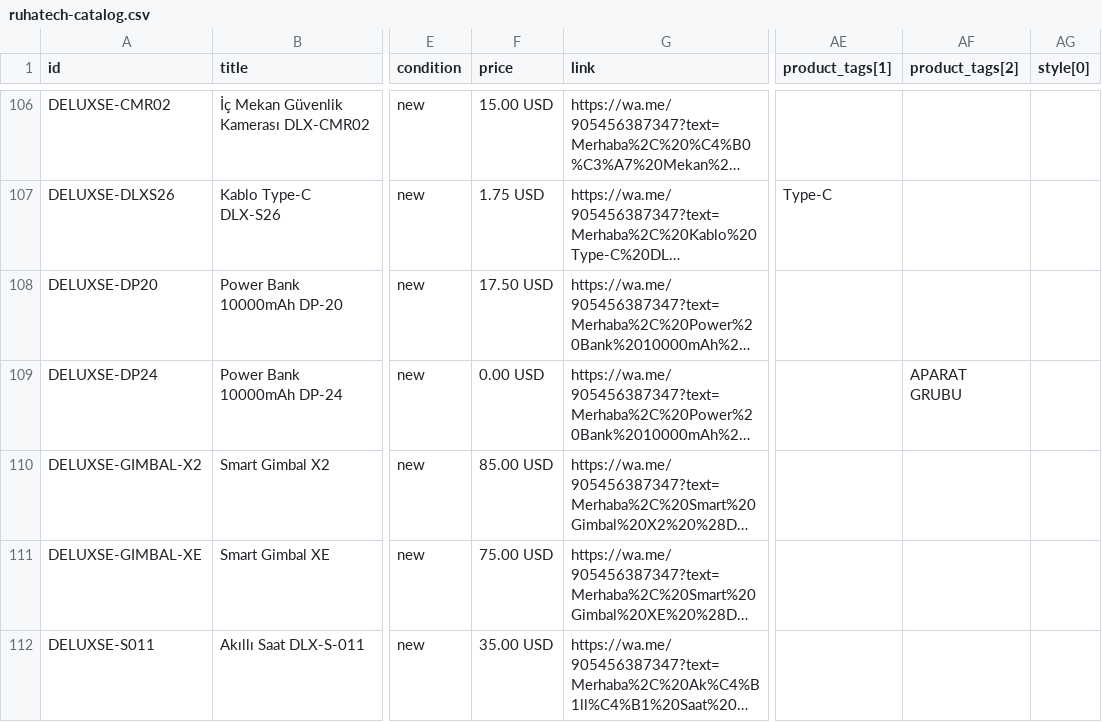
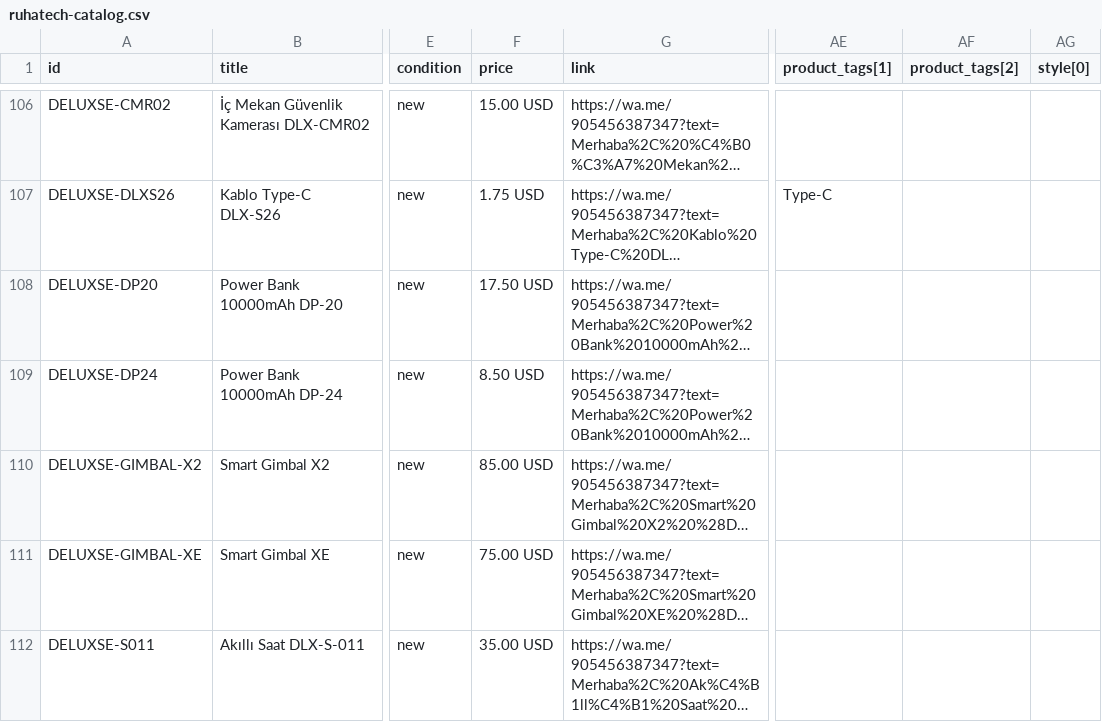
Before and after one commit to bulentkeskiner/RuhaTechKatalog, a CSV file: ruhatech-catalog.csv, drawn as a sheet; only a part is shown, gaps mark what is left out; long unchanged cells end in …; the diff names each change by its address in the sheet, - before the commit and + after, or states it on an @@ line.

Commit message:
Katalog güncellendi (19.10.2026 13:13:47)

```diff
--- a/ruhatech-catalog.csv
+++ b/ruhatech-catalog.csv
-F109 (price): 0.00 USD
+F109 (price): 8.50 USD
-AF109 (product_tags[2]): APARAT GRUBU
+AF109 (product_tags[2]): (empty)
```
